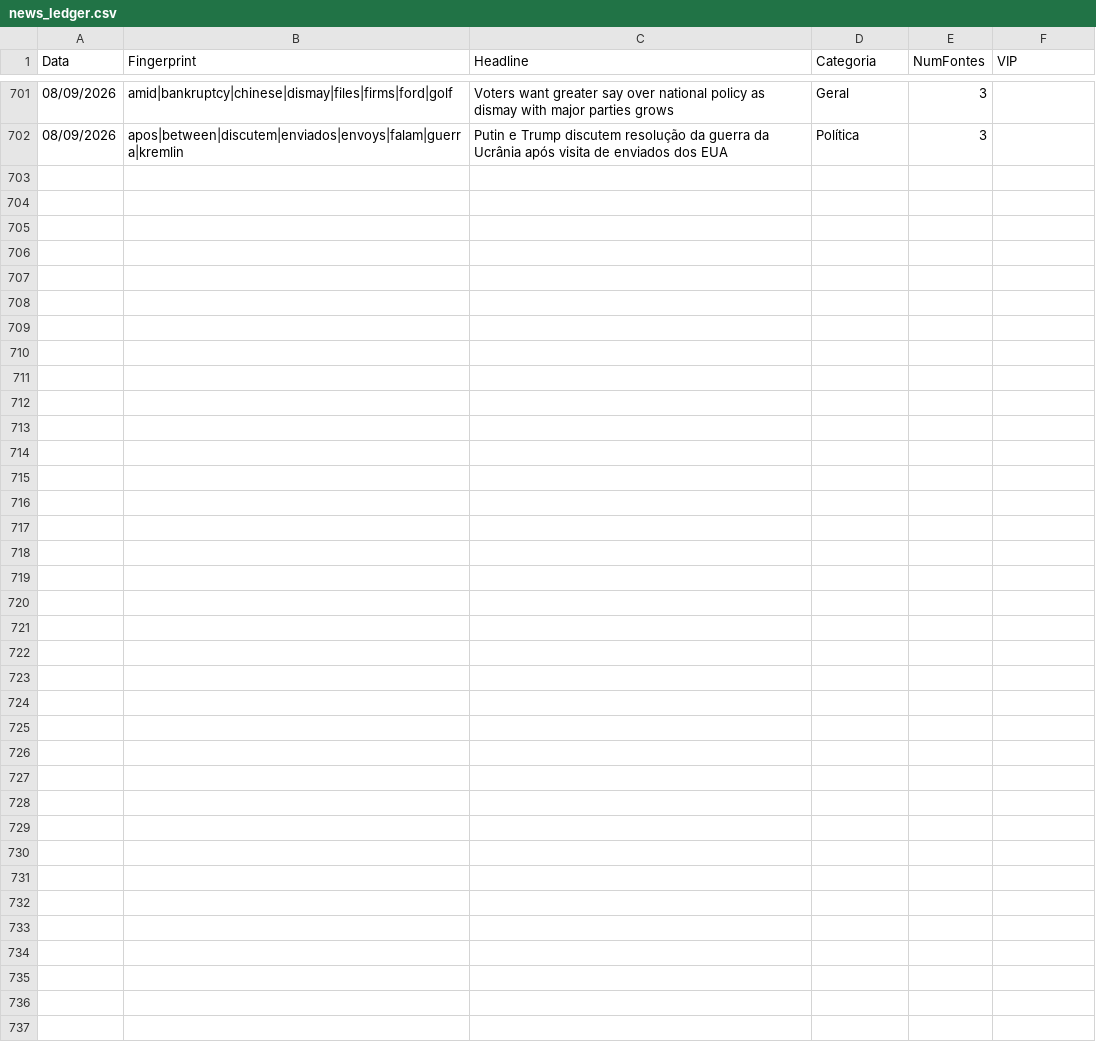
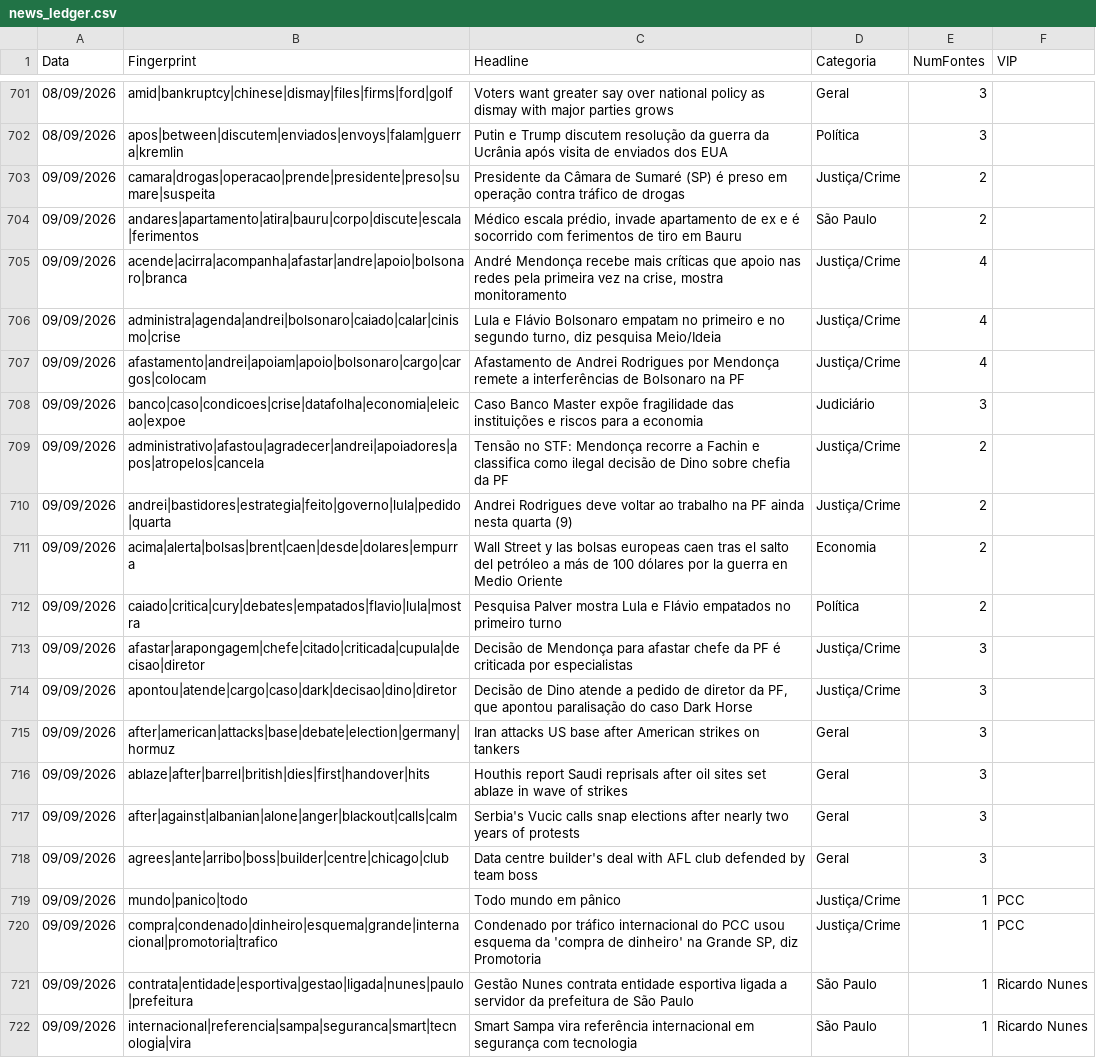
Before and after one commit to GuilhermeACRusso/monitor-de-not-cias, a CSV file: news_ledger.csv, drawn as a sheet; only a part is shown, gaps mark what is left out.

Commit message:
Update news ledger and entity graph

```diff
--- a/news_ledger.csv
+++ b/news_ledger.csv
@@ -702 +702,21 @@ Data,Fingerprint,Headline,Categoria,NumFontes,VIP
 08/09/2026,apos|between|discutem|enviados|envoys|falam|guerra|kremlin,Putin e Trump discutem resolução da guerra da Ucrânia após visita de enviados dos EUA,Política,3,
+09/09/2026,camara|drogas|operacao|prende|presidente|preso|sumare|suspeita,Presidente da Câmara de Sumaré (SP) é preso em operação contra tráfico de drogas,Justiça/Crime,2,
+09/09/2026,andares|apartamento|atira|bauru|corpo|discute|escala|ferimentos,"Médico escala prédio, invade apartamento de ex e é socorrido com ferimentos de tiro em Bauru",São Paulo,2,
+09/09/2026,acende|acirra|acompanha|afastar|andre|apoio|bolsonaro|branca,"André Mendonça recebe mais críticas que apoio nas redes pela primeira vez na crise, mostra monitoramento",Justiça/Crime,4,
+09/09/2026,administra|agenda|andrei|bolsonaro|caiado|calar|cinismo|crise,"Lula e Flávio Bolsonaro empatam no primeiro e no segundo turno, diz pesquisa Meio/Ideia",Justiça/Crime,4,
+09/09/2026,afastamento|andrei|apoiam|apoio|bolsonaro|cargo|cargos|colocam,Afastamento de Andrei Rodrigues por Mendonça remete a interferências de Bolsonaro na PF,Justiça/Crime,4,
+09/09/2026,banco|caso|condicoes|crise|datafolha|economia|eleicao|expoe,Caso Banco Master expõe fragilidade das instituições e riscos para a economia,Judiciário,3,
+09/09/2026,administrativo|afastou|agradecer|andrei|apoiadores|apos|atropelos|cancela,Tensão no STF: Mendonça recorre a Fachin e classifica como ilegal decisão de Dino sobre chefia da PF,Justiça/Crime,2,
+09/09/2026,andrei|bastidores|estrategia|feito|governo|lula|pedido|quarta,Andrei Rodrigues deve voltar ao trabalho na PF ainda nesta quarta (9),Justiça/Crime,2,
+09/09/2026,acima|alerta|bolsas|brent|caen|desde|dolares|empurra,Wall Street y las bolsas europeas caen tras el salto del petróleo a más de 100 dólares por la guerra en Medio Oriente,Economia,2,
+09/09/2026,caiado|critica|cury|debates|empatados|flavio|lula|mostra,Pesquisa Palver mostra Lula e Flávio empatados no primeiro turno,Política,2,
+09/09/2026,afastar|arapongagem|chefe|citado|criticada|cupula|decisao|diretor,Decisão de Mendonça para afastar chefe da PF é criticada por especialistas,Justiça/Crime,3,
+09/09/2026,apontou|atende|cargo|caso|dark|decisao|dino|diretor,"Decisão de Dino atende a pedido de diretor da PF, que apontou paralisação do caso Dark Horse",Justiça/Crime,3,
+09/09/2026,after|american|attacks|base|debate|election|germany|hormuz,Iran attacks US base after American strikes on tankers,Geral,3,
+09/09/2026,ablaze|after|barrel|british|dies|first|handover|hits,Houthis report Saudi reprisals after oil sites set ablaze in wave of strikes,Geral,3,
+09/09/2026,after|against|albanian|alone|anger|blackout|calls|calm,Serbia's Vucic calls snap elections after nearly two years of protests,Geral,3,
+09/09/2026,agrees|ante|arribo|boss|builder|centre|chicago|club,Data centre builder's deal with AFL club defended by team boss,Geral,3,
+09/09/2026,mundo|panico|todo,Todo mundo em pânico,Justiça/Crime,1,PCC
+09/09/2026,compra|condenado|dinheiro|esquema|grande|internacional|promotoria|trafico,"Condenado por tráfico internacional do PCC usou esquema da 'compra de dinheiro' na Grande SP, diz Promotoria",Justiça/Crime,1,PCC
+09/09/2026,contrata|entidade|esportiva|gestao|ligada|nunes|paulo|prefeitura,Gestão Nunes contrata entidade esportiva ligada a servidor da prefeitura de São Paulo,São Paulo,1,Ricardo Nunes
+09/09/2026,internacional|referencia|sampa|seguranca|smart|tecnologia|vira,Smart Sampa vira referência internacional em segurança com tecnologia,São Paulo,1,Ricardo Nunes
```
Also changed, not shown: news_graph_entities.csv, 2 other files.
